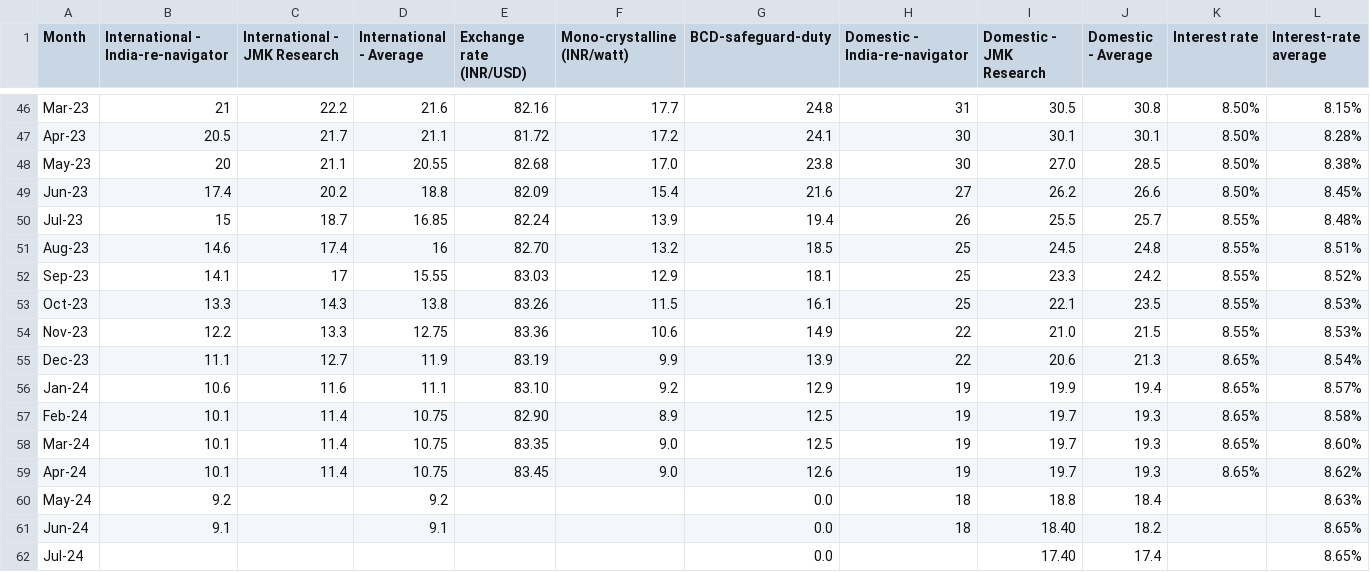
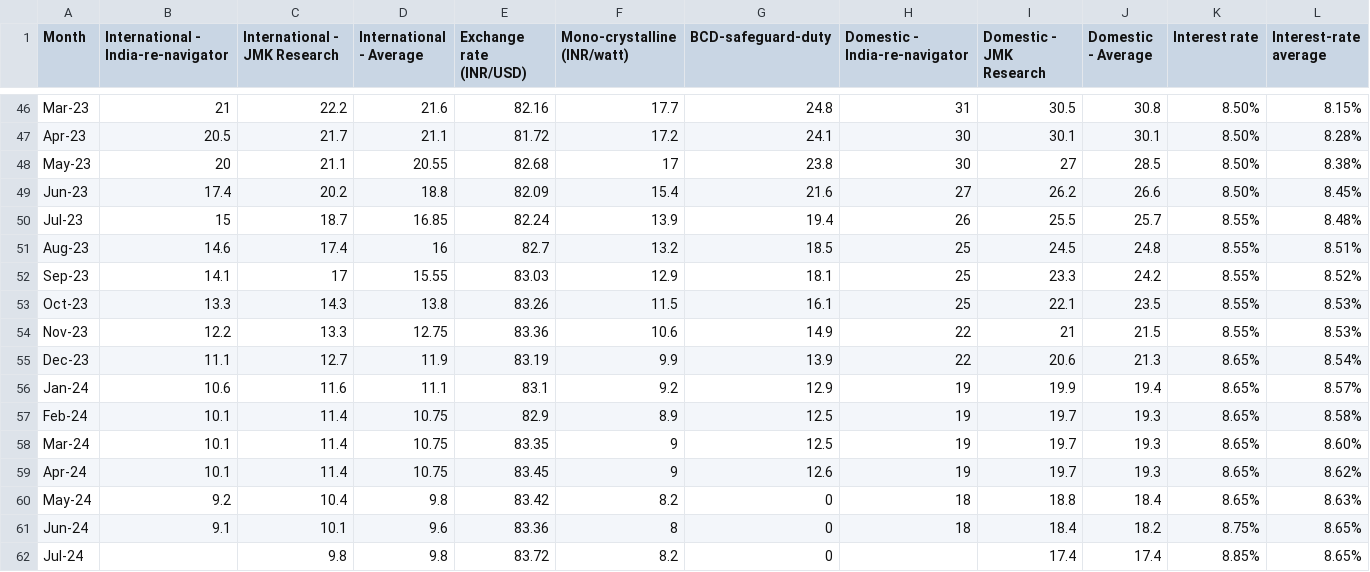
Before and after one commit to arahman-iisd/solar-lcoe-monthly, a CSV file: Monthly data_module_interest-rate.csv, drawn as a sheet; only a part is shown, gaps mark what is left out; the diff covers the shown part only.

Commit message:
CSV update 30Aug1615

```diff
--- a/Monthly data_module_interest-rate.csv
+++ b/Monthly data_module_interest-rate.csv
@@ -47,16 +47,16 @@ Mar-23,21,22.2,21.6,82.16,17.7,24.8,31,30.5,30.8,8.50%,8.15%
 Apr-23,20.5,21.7,21.1,81.72,17.2,24.1,30,30.1,30.1,8.50%,8.28%
-May-23,20,21.1,20.55,82.68,17.0,23.8,30,27.0,28.5,8.50%,8.38%
+May-23,20,21.1,20.55,82.68,17,23.8,30,27,28.5,8.50%,8.38%
 Jun-23,17.4,20.2,18.8,82.09,15.4,21.6,27,26.2,26.6,8.50%,8.45%
 Jul-23,15,18.7,16.85,82.24,13.9,19.4,26,25.5,25.7,8.55%,8.48%
-Aug-23,14.6,17.4,16,82.70,13.2,18.5,25,24.5,24.8,8.55%,8.51%
+Aug-23,14.6,17.4,16,82.7,13.2,18.5,25,24.5,24.8,8.55%,8.51%
 Sep-23,14.1,17,15.55,83.03,12.9,18.1,25,23.3,24.2,8.55%,8.52%
 Oct-23,13.3,14.3,13.8,83.26,11.5,16.1,25,22.1,23.5,8.55%,8.53%
-Nov-23,12.2,13.3,12.75,83.36,10.6,14.9,22,21.0,21.5,8.55%,8.53%
+Nov-23,12.2,13.3,12.75,83.36,10.6,14.9,22,21,21.5,8.55%,8.53%
 Dec-23,11.1,12.7,11.9,83.19,9.9,13.9,22,20.6,21.3,8.65%,8.54%
-Jan-24,10.6,11.6,11.1,83.10,9.2,12.9,19,19.9,19.4,8.65%,8.57%
-Feb-24,10.1,11.4,10.75,82.90,8.9,12.5,19,19.7,19.3,8.65%,8.58%
-Mar-24,10.1,11.4,10.75,83.35,9.0,12.5,19,19.7,19.3,8.65%,8.60%
-Apr-24,10.1,11.4,10.75,83.45,9.0,12.6,19,19.7,19.3,8.65%,8.62%
-May-24,9.2,,9.2,,,0.0,18,18.8,18.4,,8.63%
-Jun-24,9.1,,9.1,,,0.0,18,18.40,18.2,,8.65%
-Jul-24,,,,,,0.0,,17.40,17.4,,8.65%
+Jan-24,10.6,11.6,11.1,83.1,9.2,12.9,19,19.9,19.4,8.65%,8.57%
+Feb-24,10.1,11.4,10.75,82.9,8.9,12.5,19,19.7,19.3,8.65%,8.58%
+Mar-24,10.1,11.4,10.75,83.35,9,12.5,19,19.7,19.3,8.65%,8.60%
+Apr-24,10.1,11.4,10.75,83.45,9,12.6,19,19.7,19.3,8.65%,8.62%
+May-24,9.2,10.4,9.8,83.42,8.2,0,18,18.8,18.4,8.65%,8.63%
+Jun-24,9.1,10.1,9.6,83.36,8,0,18,18.4,18.2,8.75%,8.65%
+Jul-24,,9.8,9.8,83.72,8.2,0,,17.4,17.4,8.85%,8.65%
```
Also changed, not shown: 23 edited cells elsewhere in this file.
